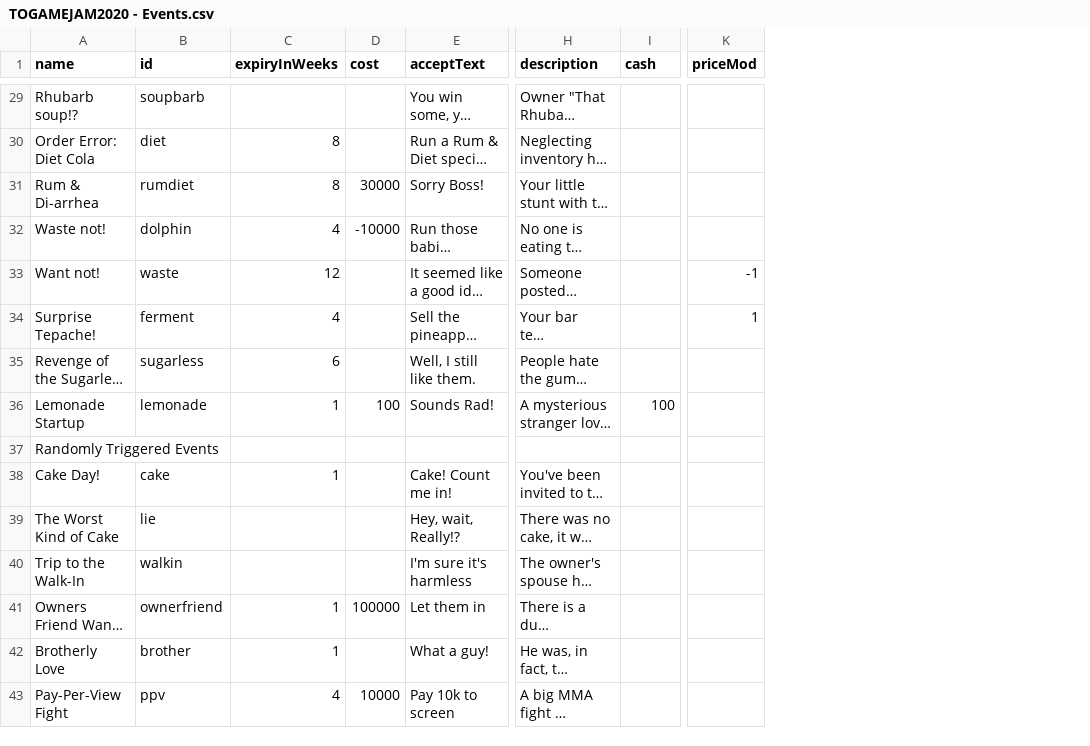
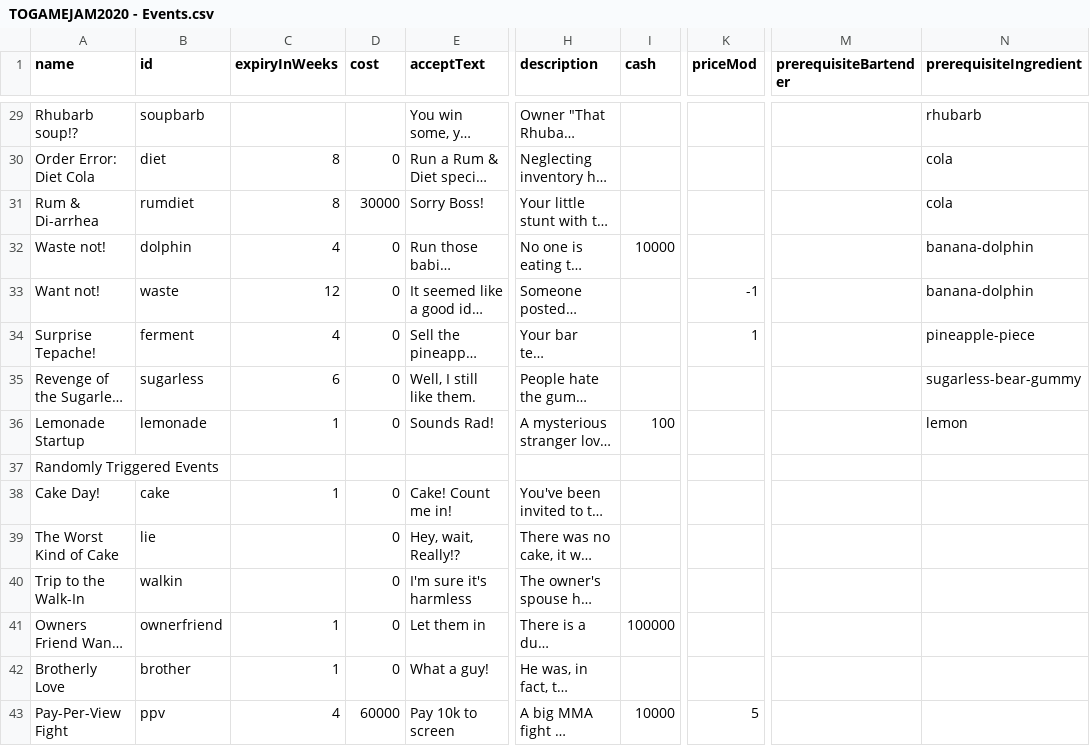
Before and after one commit to bitwit/bartender-fantasy-league, a CSV file: public/data/TOGAMEJAM2020 - Events.csv, drawn as a sheet; only a part is shown, gaps mark what is left out; long unchanged cells end in …; the diff covers the shown part only; the diff names each change by its address in the sheet, - before the commit and + after, or states it on an @@ line.

```diff
--- a/public/data/TOGAMEJAM2020 - Events.csv
+++ b/public/data/TOGAMEJAM2020 - Events.csv
+column M (prerequisiteBartender), empty
+column N (prerequisiteIngredient), rows 29-36: rhubarb | cola | cola | banana-dolphin | banana-dolphin | pineapple-piece | sugarless-bear-gummy | lemon
-D30 (cost): (empty)
+D30 (cost): 0
-D32 (cost): -10000
+D32 (cost): 0
-I32 (cash): (empty)
+I32 (cash): 10000
-D33:D35 (cost): (empty)
+D33:D35 (cost): 0
-D36 (cost): 100
+D36 (cost): 0
-D38:D40 (cost): (empty)
+D38:D40 (cost): 0
-D41 (cost): 100000
+D41 (cost): 0
-I41 (cash): (empty)
+I41 (cash): 100000
-D42 (cost): (empty)
+D42 (cost): 0
-D43 (cost): 10000
+D43 (cost): 60000
-I43 (cash): (empty)
+I43 (cash): 10000
-K43 (priceMod): (empty)
+K43 (priceMod): 5
```
Also changed, not shown: 50 edited cells elsewhere in this file, 4 other files.
